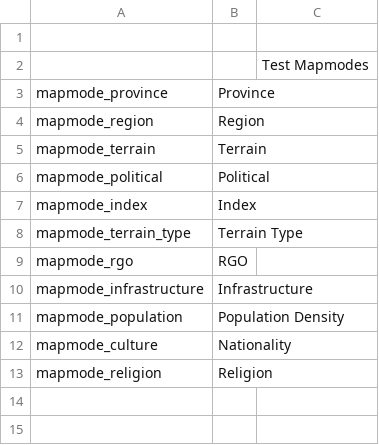
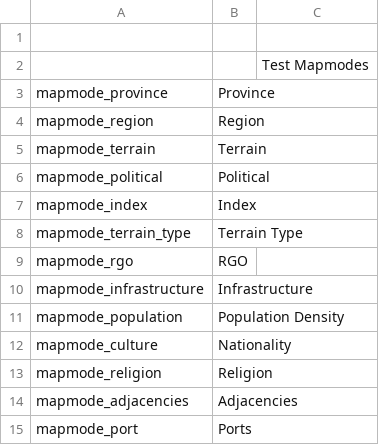
Before and after one commit to OpenVicProject/OpenVic, a CSV file: game/localisation/en_GB/mapmodes.csv, drawn as a sheet.

```diff
--- a/game/localisation/en_GB/mapmodes.csv
+++ b/game/localisation/en_GB/mapmodes.csv
@@ -13 +13,3 @@ mapmode_culture;Nationality
 mapmode_religion;Religion
+mapmode_adjacencies;Adjacencies
+mapmode_port;Ports
```
Also changed, not shown: 4 other files.
